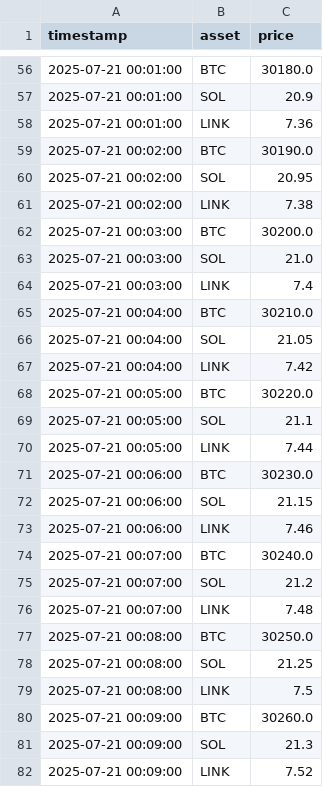
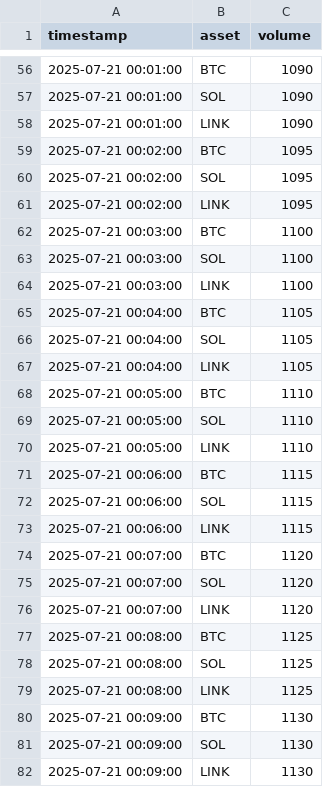
Before and after one commit to Luca-vn/coinhub, a CSV file: volume1m_history.csv, drawn as a sheet; only a part is shown, gaps mark what is left out; the diff covers the shown part only.

Commit message:
Update volume1m_history.csv

```diff
--- a/volume1m_history.csv
+++ b/volume1m_history.csv
@@ -1 +1 @@
-timestamp	asset	price
+timestamp	asset	volume
@@ -56,27 +56,27 @@ timestamp	asset	price
-2025-07-21 00:01:00	BTC	30180.0
-2025-07-21 00:01:00	SOL	20.9
-2025-07-21 00:01:00	LINK	7.36
-2025-07-21 00:02:00	BTC	30190.0
-2025-07-21 00:02:00	SOL	20.95
-2025-07-21 00:02:00	LINK	7.38
-2025-07-21 00:03:00	BTC	30200.0
-2025-07-21 00:03:00	SOL	21.0
-2025-07-21 00:03:00	LINK	7.4
-2025-07-21 00:04:00	BTC	30210.0
-2025-07-21 00:04:00	SOL	21.05
-2025-07-21 00:04:00	LINK	7.42
-2025-07-21 00:05:00	BTC	30220.0
-2025-07-21 00:05:00	SOL	21.1
-2025-07-21 00:05:00	LINK	7.44
-2025-07-21 00:06:00	BTC	30230.0
-2025-07-21 00:06:00	SOL	21.15
-2025-07-21 00:06:00	LINK	7.46
-2025-07-21 00:07:00	BTC	30240.0
-2025-07-21 00:07:00	SOL	21.2
-2025-07-21 00:07:00	LINK	7.48
-2025-07-21 00:08:00	BTC	30250.0
-2025-07-21 00:08:00	SOL	21.25
-2025-07-21 00:08:00	LINK	7.5
-2025-07-21 00:09:00	BTC	30260.0
-2025-07-21 00:09:00	SOL	21.3
-2025-07-21 00:09:00	LINK	7.52
+2025-07-21 00:01:00	BTC	1090
+2025-07-21 00:01:00	SOL	1090
+2025-07-21 00:01:00	LINK	1090
+2025-07-21 00:02:00	BTC	1095
+2025-07-21 00:02:00	SOL	1095
+2025-07-21 00:02:00	LINK	1095
+2025-07-21 00:03:00	BTC	1100
+2025-07-21 00:03:00	SOL	1100
+2025-07-21 00:03:00	LINK	1100
+2025-07-21 00:04:00	BTC	1105
+2025-07-21 00:04:00	SOL	1105
+2025-07-21 00:04:00	LINK	1105
+2025-07-21 00:05:00	BTC	1110
+2025-07-21 00:05:00	SOL	1110
+2025-07-21 00:05:00	LINK	1110
+2025-07-21 00:06:00	BTC	1115
+2025-07-21 00:06:00	SOL	1115
+2025-07-21 00:06:00	LINK	1115
+2025-07-21 00:07:00	BTC	1120
+2025-07-21 00:07:00	SOL	1120
+2025-07-21 00:07:00	LINK	1120
+2025-07-21 00:08:00	BTC	1125
+2025-07-21 00:08:00	SOL	1125
+2025-07-21 00:08:00	LINK	1125
+2025-07-21 00:09:00	BTC	1130
+2025-07-21 00:09:00	SOL	1130
+2025-07-21 00:09:00	LINK	1130
```
Also changed, not shown: 153 edited cells elsewhere in this file.
